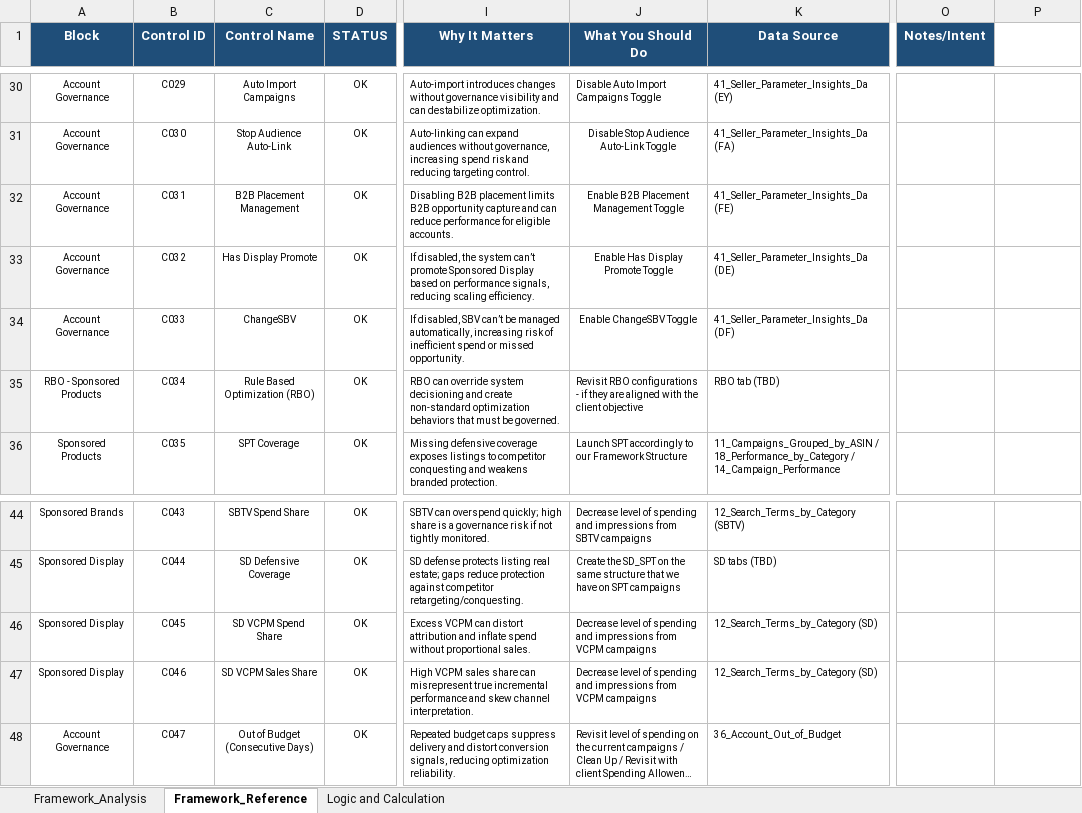
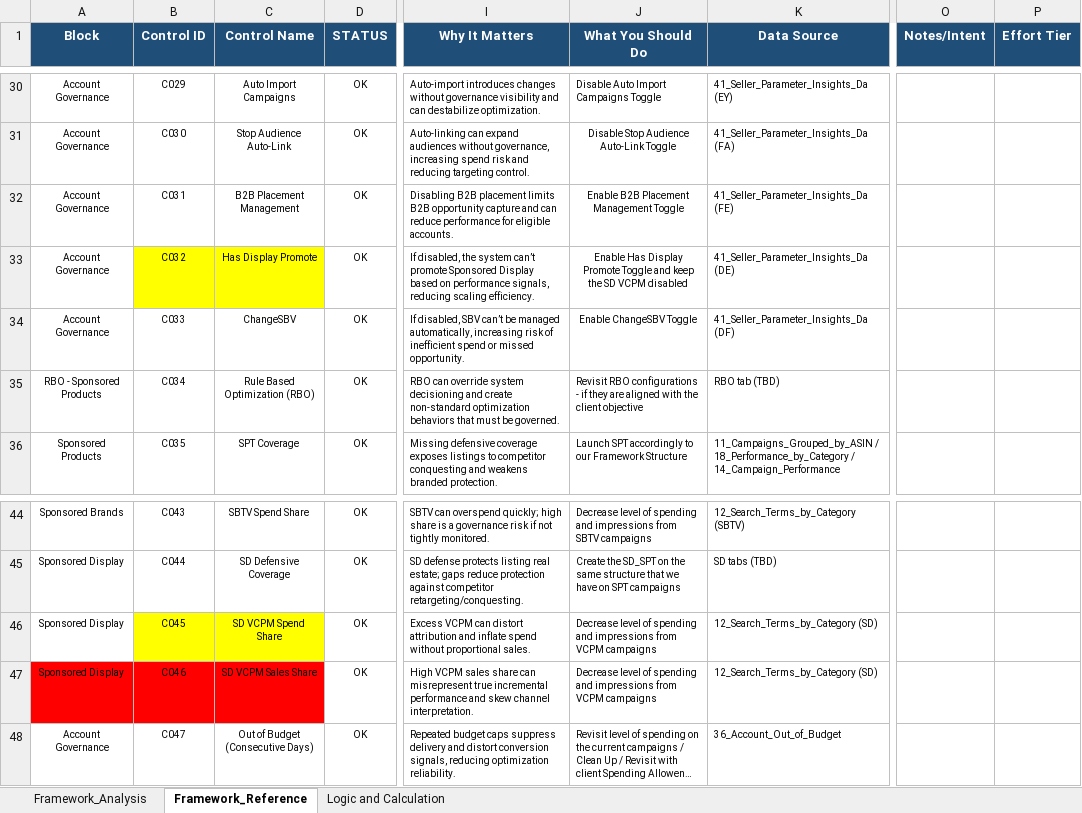
Before and after one commit to gquartile-tech/COE-FULL-ANALYSIS, an Excel workbook: templates/CoE_Framework_Analysis_Templates.xlsm, sheet Framework_Reference, drawn as a sheet; only a part is shown, gaps mark what is left out; long unchanged cells end in …; values as stored, in another font and other column widths than the file's, no borders; conditional formats and table styles not drawn; the diff names each change by its address in the sheet, - before the commit and + after, or states it on an @@ line.

```diff
--- a/templates/CoE_Framework_Analysis_Templates.xlsm (sheet Framework_Reference)
+++ b/templates/CoE_Framework_Analysis_Templates.xlsm (sheet Framework_Reference)
-P1: (empty)
+P1: Effort Tier
-P1 fill: none
+P1 fill: #1F4E79
-B33:C33 fill: none
+B33:C33 fill: #FFFF00
-J33 (What You Should Do): …Promote Toggle
+J33 (What You Should Do): …Promote Toggle and keep the SD VCPM disabled
-B46:C46 fill: none
+B46:C46 fill: #FFFF00
-A47:C47 fill: none
+A47:C47 fill: #FF0000
```
Also changed, not shown: templates/CoE_Account_Strategy_Analysis_Templates_V2.xlsm.
